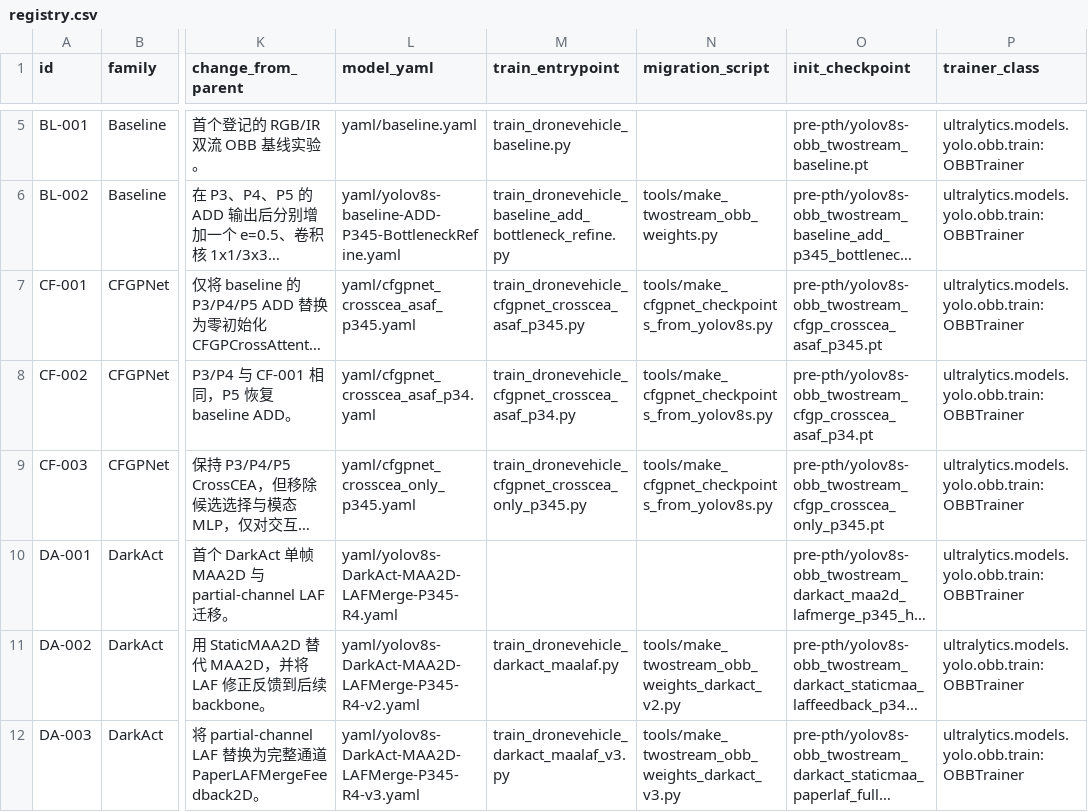
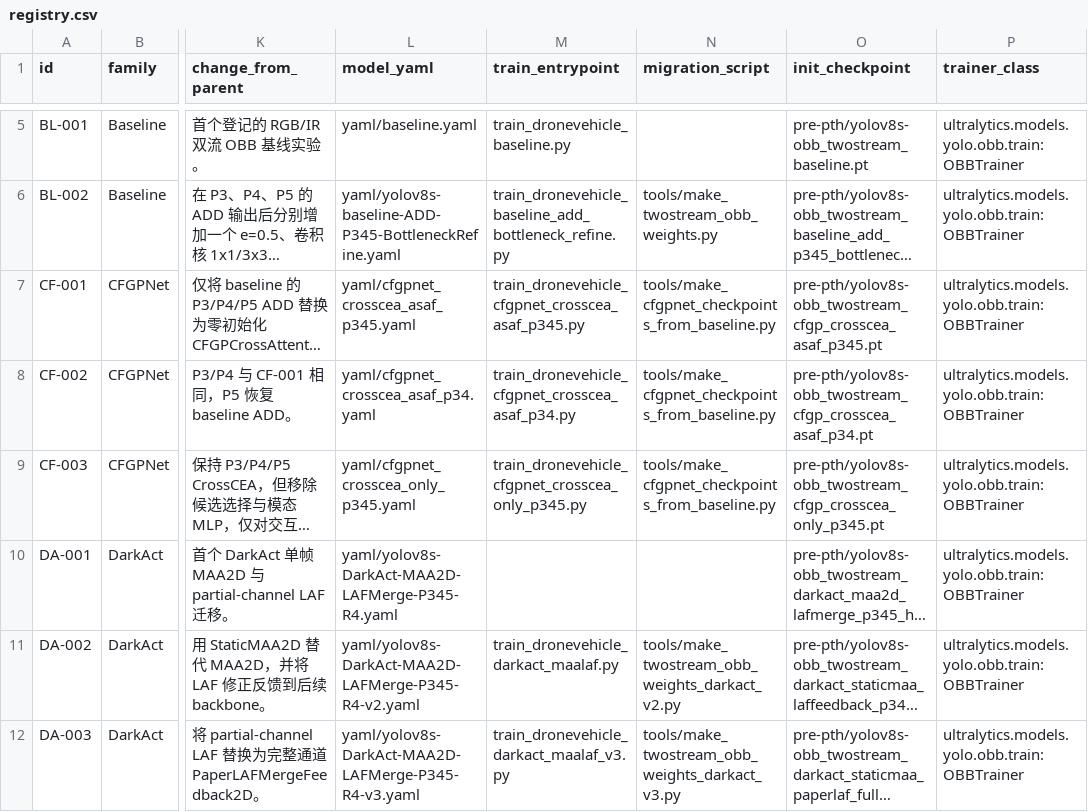
Before and after one commit to Mao0324/yolov8_twostream, a CSV file: experiments/registry.csv, drawn as a sheet; only a part is shown, gaps mark what is left out; long unchanged cells end in …; the diff names each change by its address in the sheet, - before the commit and + after, or states it on an @@ line.

Commit message:
Update CFGPNet registry for baseline-aligned checkpoints

```diff
--- a/experiments/registry.csv
+++ b/experiments/registry.csv
-N7:N9 (migration_script): tools/make_cfgpnet_checkpoints_from_yolov8s.py
+N7:N9 (migration_script): tools/make_cfgpnet_checkpoints_from_baseline.py
```
Also changed, not shown: 2 other files.
